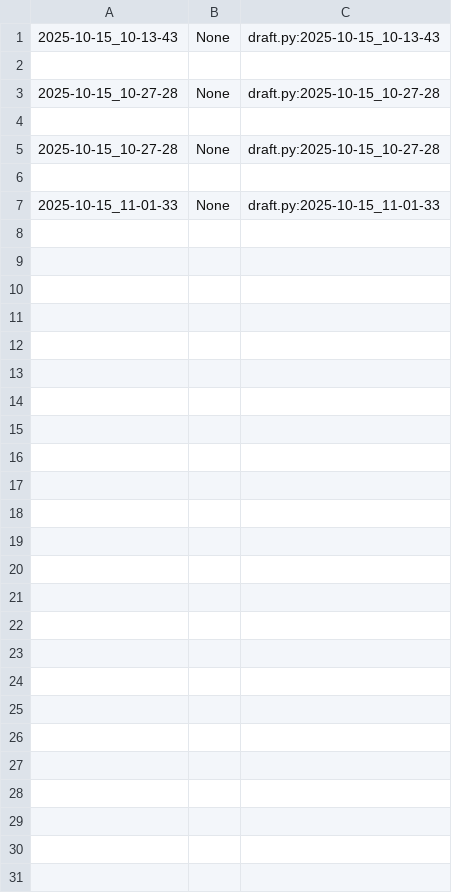
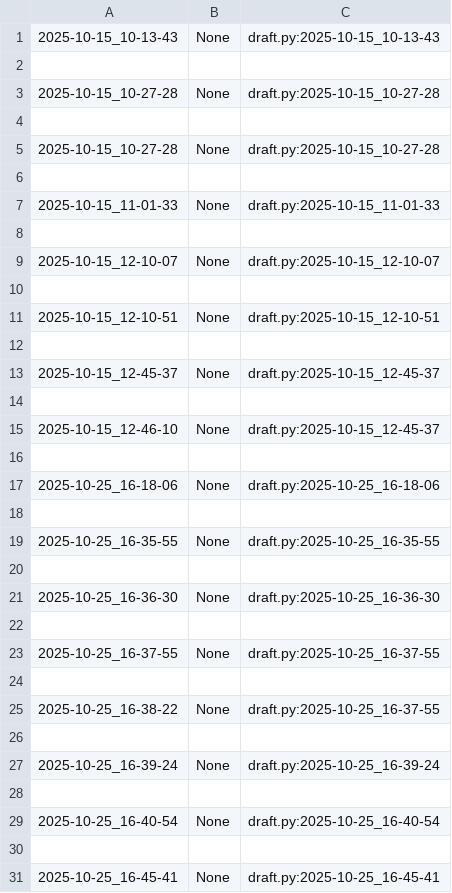
Before and after one commit to qxcode-course/poo-rc-bloco-b-Lalaystar, a CSV file: myrep/.tko/track/poo@chinela/track.csv, drawn as a sheet.

Commit message:
chinelachata

```diff
--- a/myrep/.tko/track/poo@chinela/track.csv
+++ b/myrep/.tko/track/poo@chinela/track.csv
@@ -7 +7,25 @@
 2025-10-15_11-01-33,None,draft.py:2025-10-15_11-01-33
+
+2025-10-15_12-10-07,None,draft.py:2025-10-15_12-10-07
+
+2025-10-15_12-10-51,None,draft.py:2025-10-15_12-10-51
+
+2025-10-15_12-45-37,None,draft.py:2025-10-15_12-45-37
+
+2025-10-15_12-46-10,None,draft.py:2025-10-15_12-45-37
+
+2025-10-25_16-18-06,None,draft.py:2025-10-25_16-18-06
+
+2025-10-25_16-35-55,None,draft.py:2025-10-25_16-35-55
+
+2025-10-25_16-36-30,None,draft.py:2025-10-25_16-36-30
+
+2025-10-25_16-37-55,None,draft.py:2025-10-25_16-37-55
+
+2025-10-25_16-38-22,None,draft.py:2025-10-25_16-37-55
+
+2025-10-25_16-39-24,None,draft.py:2025-10-25_16-39-24
+
+2025-10-25_16-40-54,None,draft.py:2025-10-25_16-40-54
+
+2025-10-25_16-45-41,None,draft.py:2025-10-25_16-45-41
```
Also changed, not shown: 15 other files.
